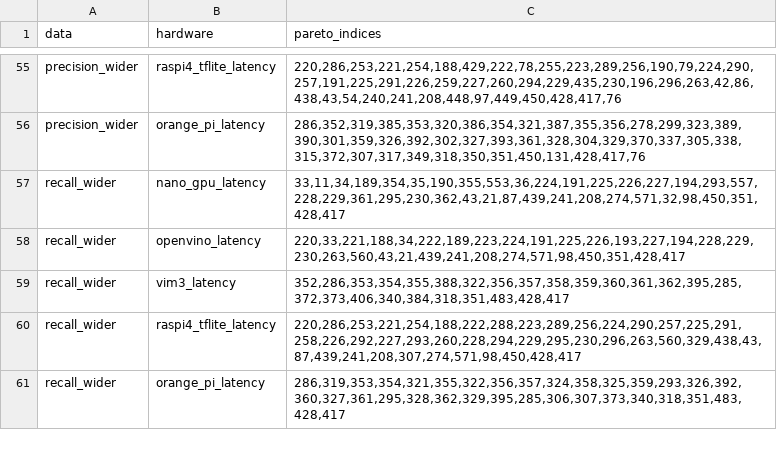
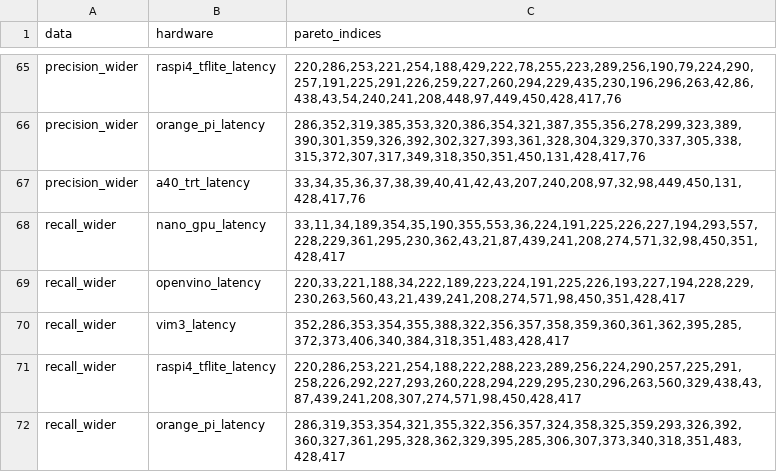
Before and after one commit to Deeplite/deeplite-torch-zoo, a CSV file: results/yolobench/pareto_indices.csv, drawn as a sheet; only a part is shown, gaps mark what is left out; the diff covers the shown part only.

Commit message:
add A40 TRT latency numbers for yolobench (#376)

```diff
--- a/results/yolobench/pareto_indices.csv
+++ b/results/yolobench/pareto_indices.csv
@@ -56,2 +66,3 @@ precision_wider,raspi4_tflite_latency,"220,286,253,221,254,188,429,222,78,255,22
 precision_wider,orange_pi_latency,"286,352,319,385,353,320,386,354,321,387,355,356,278,299,323,389,390,301,359,326,392,302,327,393,361,328,304,329,370,337,305,338,315,372,307,317,349,318,350,351,450,131,428,417,76"
+precision_wider,a40_trt_latency,"33,34,35,36,37,38,39,40,41,42,43,207,240,208,97,32,98,449,450,131,428,417,76"
 recall_wider,nano_gpu_latency,"33,11,34,189,354,35,190,355,553,36,224,191,225,226,227,194,293,557,228,229,361,295,230,362,43,21,87,439,241,208,274,571,32,98,450,351,428,417"
```
Also changed, not shown: 15 added rows elsewhere in this file, 2 other files.
